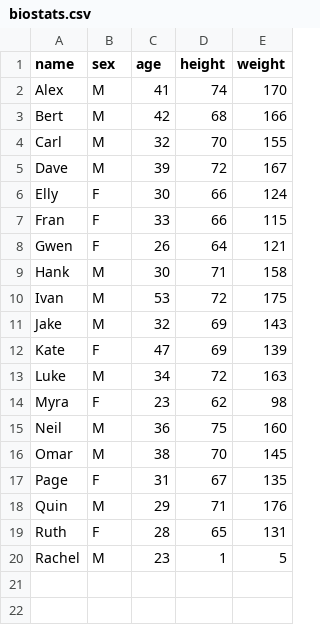
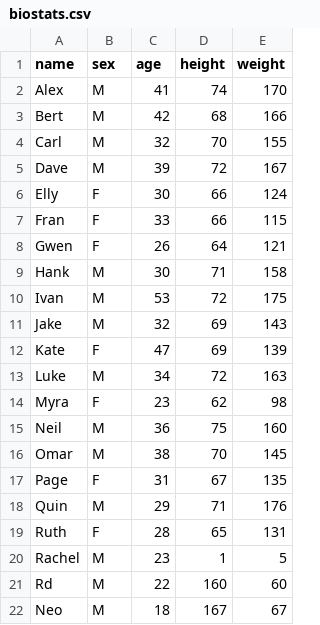
Before and after one commit to VijandreNeo/node-exercise-2, a CSV file: biostats.csv, drawn as a sheet; the diff names each change by its address in the sheet, - before the commit and + after, or states it on an @@ line.

```diff
--- a/biostats.csv
+++ b/biostats.csv
+row 21: Rd | M | 22 | 160 | 60
+row 22: Neo | M | 18 | 167 | 67
```
Also changed, not shown: 4 other files.
